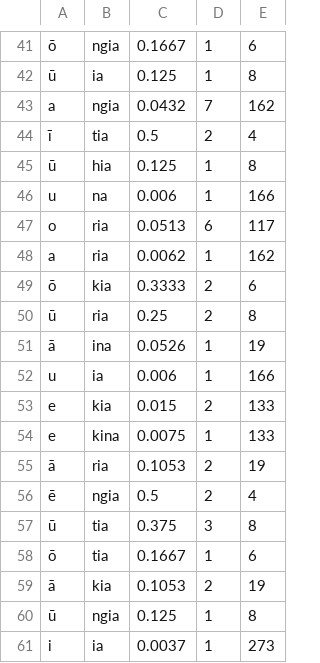
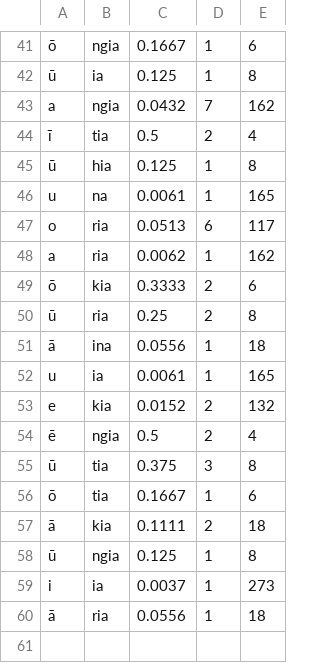
Before and after one commit to Selinalkan/QP1, a TSV file: Linguistic-Analysis/0_final-V-suffix_prob.tsv, drawn as a sheet; only a part is shown, gaps mark what is left out; the diff covers the shown part only.

```diff
--- a/Linguistic-Analysis/0_final-V-suffix_prob.tsv
+++ b/Linguistic-Analysis/0_final-V-suffix_prob.tsv
@@ -45,3 +45,3 @@ a	ngia	0.0432	7	162
 ū	hia	0.125	1	8
-u	na	0.006	1	166
+u	na	0.0061	1	165
 o	ria	0.0513	6	117
@@ -50,7 +50,5 @@ a	ria	0.0062	1	162
 ū	ria	0.25	2	8
-ā	ina	0.0526	1	19
-u	ia	0.006	1	166
-e	kia	0.015	2	133
-e	kina	0.0075	1	133
-ā	ria	0.1053	2	19
+ā	ina	0.0556	1	18
+u	ia	0.0061	1	165
+e	kia	0.0152	2	132
 ē	ngia	0.5	2	4
@@ -58,4 +56,5 @@ e	kina	0.0075	1	133
 ō	tia	0.1667	1	6
-ā	kia	0.1053	2	19
+ā	kia	0.1111	2	18
 ū	ngia	0.125	1	8
 i	ia	0.0037	1	273
+ā	ria	0.0556	1	18
```
Also changed, not shown: 29 edited cells elsewhere in this file, Linguistic-Analysis/10_C-place-suffix_prob.tsv, 13 other files.
